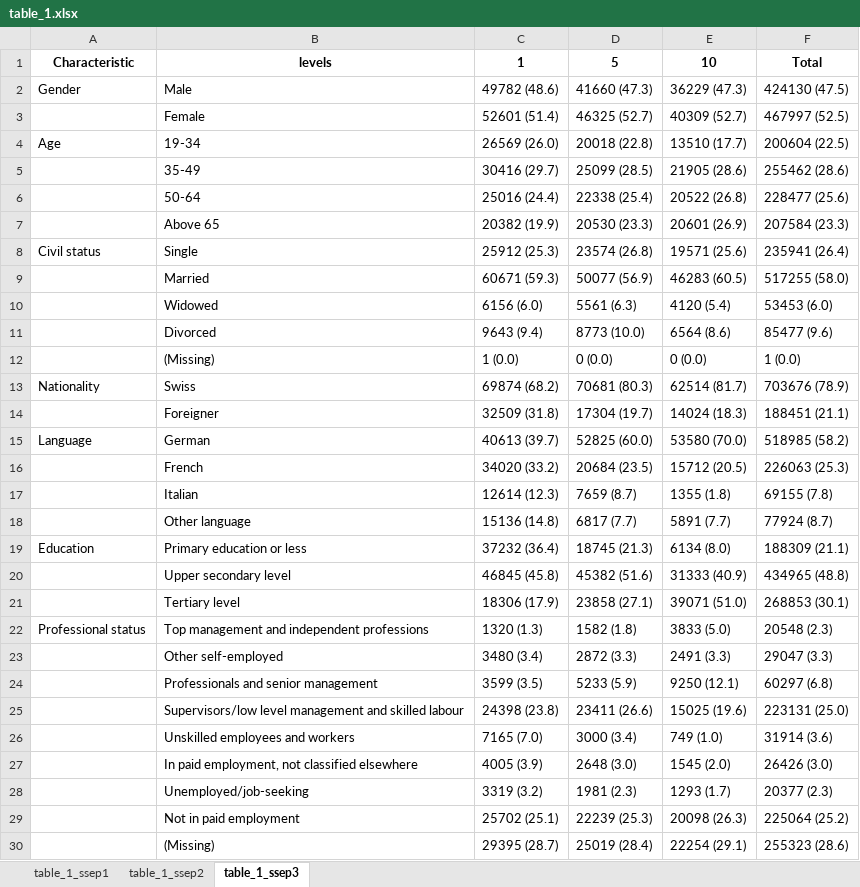
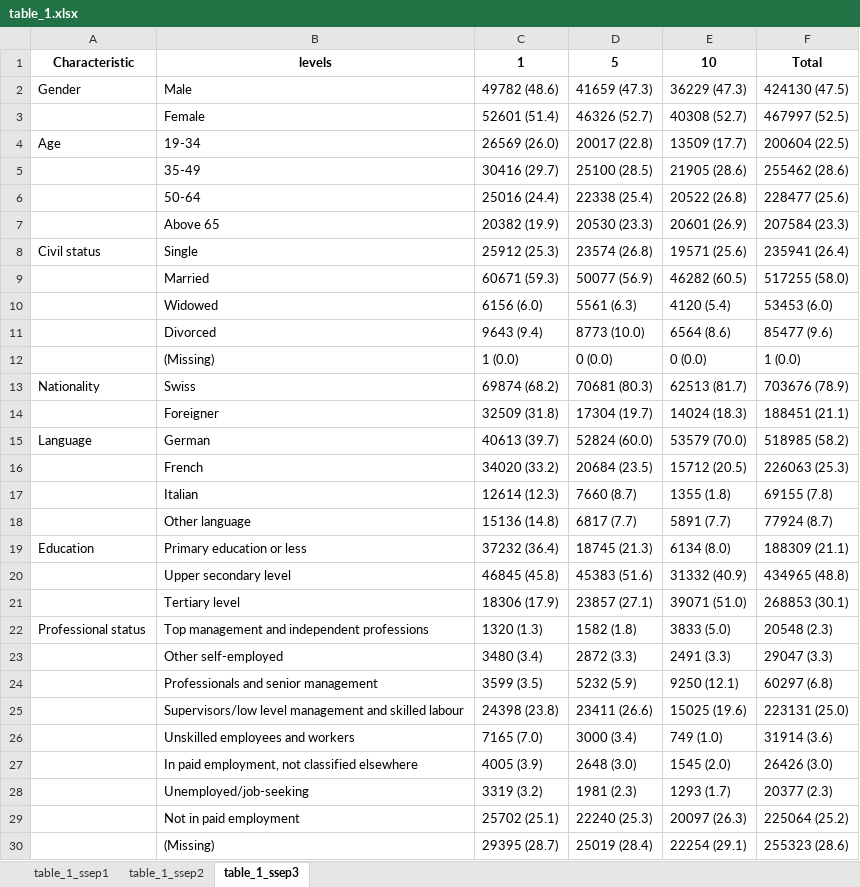
Before and after one commit to RPanczak/SNC_Swiss-SEP2, an Excel workbook: analyses/table_1.xlsx, sheet table_1_ssep3, drawn as a sheet; only a part is shown; values as stored, in another font and other column widths than the file's, no borders; the diff covers the shown part only; the diff names each change by its address in the sheet, - before the commit and + after, or states it on an @@ line.

```diff
--- a/analyses/table_1.xlsx (sheet table_1_ssep3)
+++ b/analyses/table_1.xlsx (sheet table_1_ssep3)
-D2: 41660 (47.3)
+D2: 41659 (47.3)
-D3: 46325 (52.7)
+D3: 46326 (52.7)
-E3: 40309 (52.7)
+E3: 40308 (52.7)
-D4: 20018 (22.8)
+D4: 20017 (22.8)
-E4: 13510 (17.7)
+E4: 13509 (17.7)
-D5: 25099 (28.5)
+D5: 25100 (28.5)
-E9: 46283 (60.5)
+E9: 46282 (60.5)
-E13: 62514 (81.7)
+E13: 62513 (81.7)
-D15: 52825 (60.0)
+D15: 52824 (60.0)
-E15: 53580 (70.0)
+E15: 53579 (70.0)
-D17: 7659 (8.7)
+D17: 7660 (8.7)
-D20: 45382 (51.6)
+D20: 45383 (51.6)
-E20: 31333 (40.9)
+E20: 31332 (40.9)
-D21: 23858 (27.1)
+D21: 23857 (27.1)
-D24: 5233 (5.9)
+D24: 5232 (5.9)
-D29: 22239 (25.3)
+D29: 22240 (25.3)
-E29: 20098 (26.3)
+E29: 20097 (26.3)
```
Also changed, not shown: 3 edited cells elsewhere in this sheet, sheet table_1_ssep1, 14 other files.
